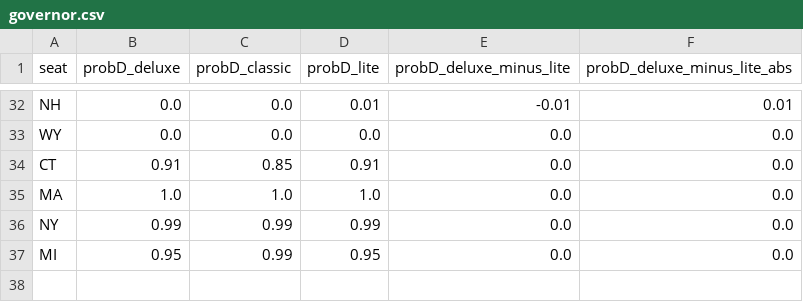
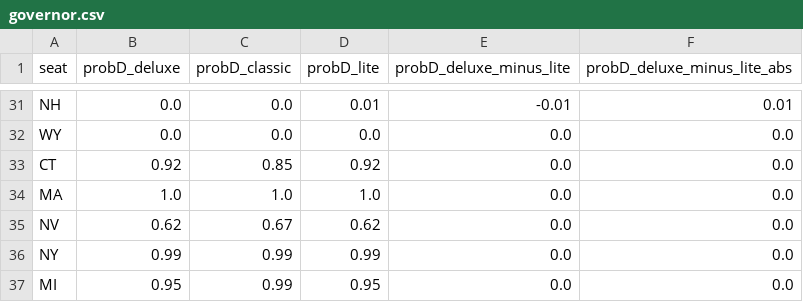
Before and after one commit to dcadata/fivey-is-an-emotional-fox, a CSV file: forecast_expression_comparisons/governor.csv, drawn as a sheet; only a part is shown, gaps mark what is left out; the diff covers the shown part only.

```diff
--- a/forecast_expression_comparisons/governor.csv
+++ b/forecast_expression_comparisons/governor.csv
@@ -33,4 +32,5 @@ NH,0.0,0.0,0.01,-0.01,0.01
 WY,0.0,0.0,0.0,0.0,0.0
-CT,0.91,0.85,0.91,0.0,0.0
+CT,0.92,0.85,0.92,0.0,0.0
 MA,1.0,1.0,1.0,0.0,0.0
+NV,0.62,0.67,0.62,0.0,0.0
 NY,0.99,0.99,0.99,0.0,0.0
```
Also changed, not shown: 5 added rows, 6 removed rows, 5 moved rows and 8 edited cells elsewhere in this file, forecast_expression_comparisons/house.csv, forecast_expression_comparisons/senate.csv.
